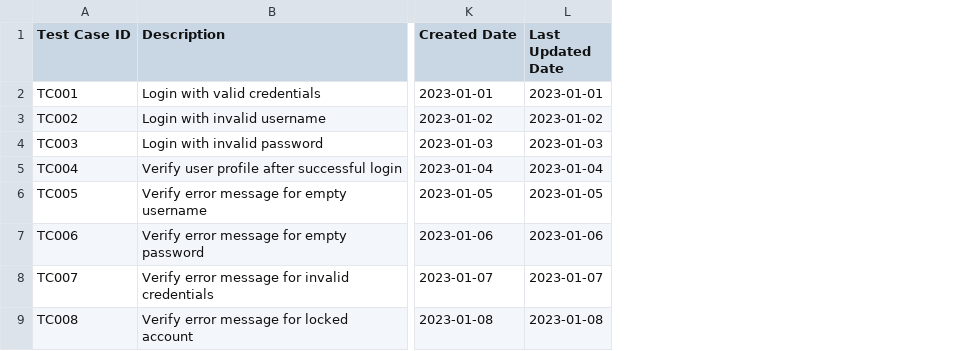
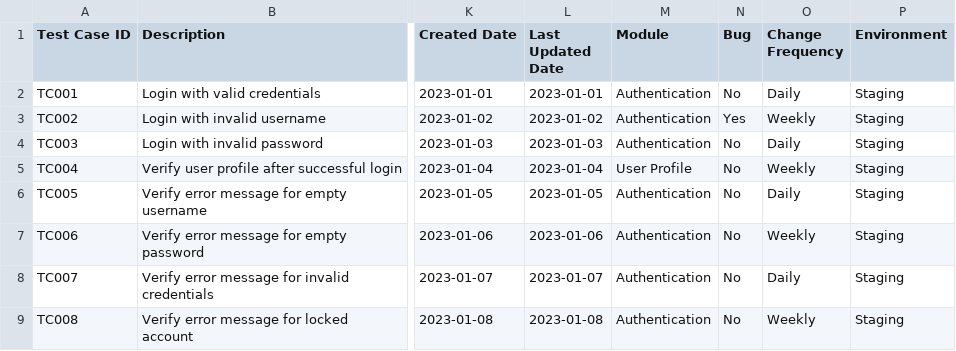
Before and after one commit to n0ted/ML-Model-for-Automation-Testing1, a CSV file: ML_Training/DataSet/sample.csv, drawn as a sheet; only a part is shown, gaps mark what is left out; the diff covers the shown part only; the diff names each change by its address in the sheet, - before the commit and + after, or states it on an @@ line.

```diff
--- a/ML_Training/DataSet/sample.csv
+++ b/ML_Training/DataSet/sample.csv
+column M (Module), rows 2-9: Authentication | Authentication | Authentication | User Profile | Authentication | Authentication | Authentication | Authentication
+column N (Bug), rows 2-9: No | Yes | No | No | No | No | No | No
+column O (Change Frequency), rows 2-9: Daily | Weekly | Daily | Weekly | Daily | Weekly | Daily | Weekly
+column P (Environment), rows 2-9: all Staging
```
Also changed, not shown: 7 edited cells elsewhere in this file, ML_Training/DataSet/input.csv, 5 other files.
